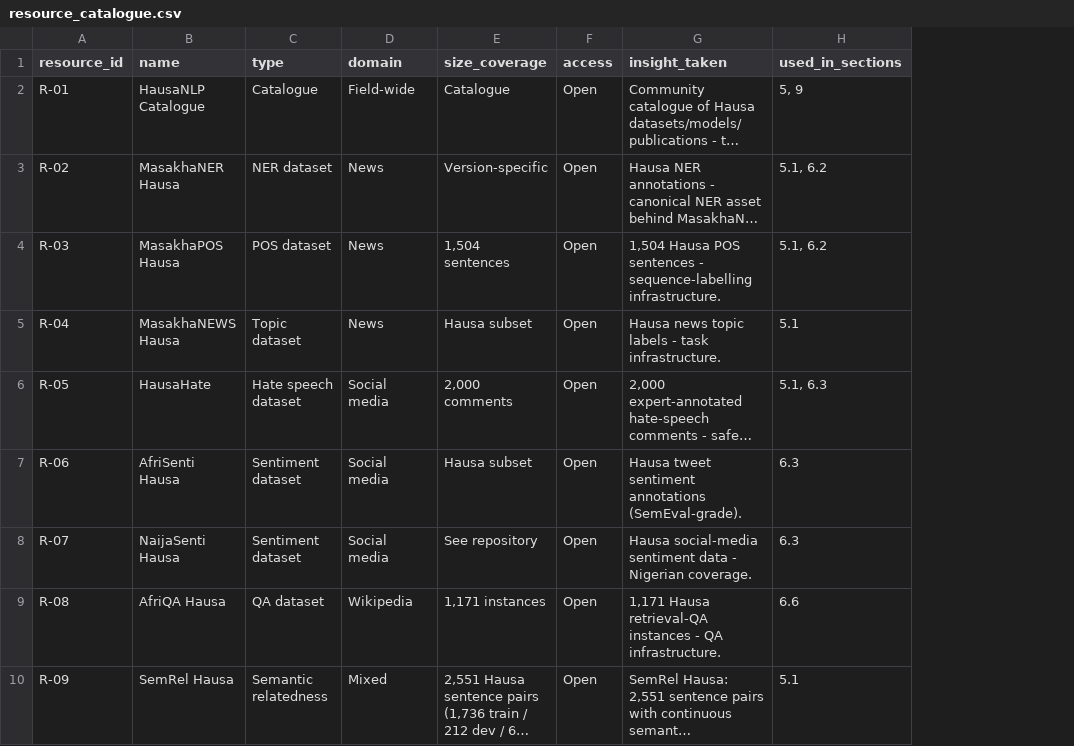
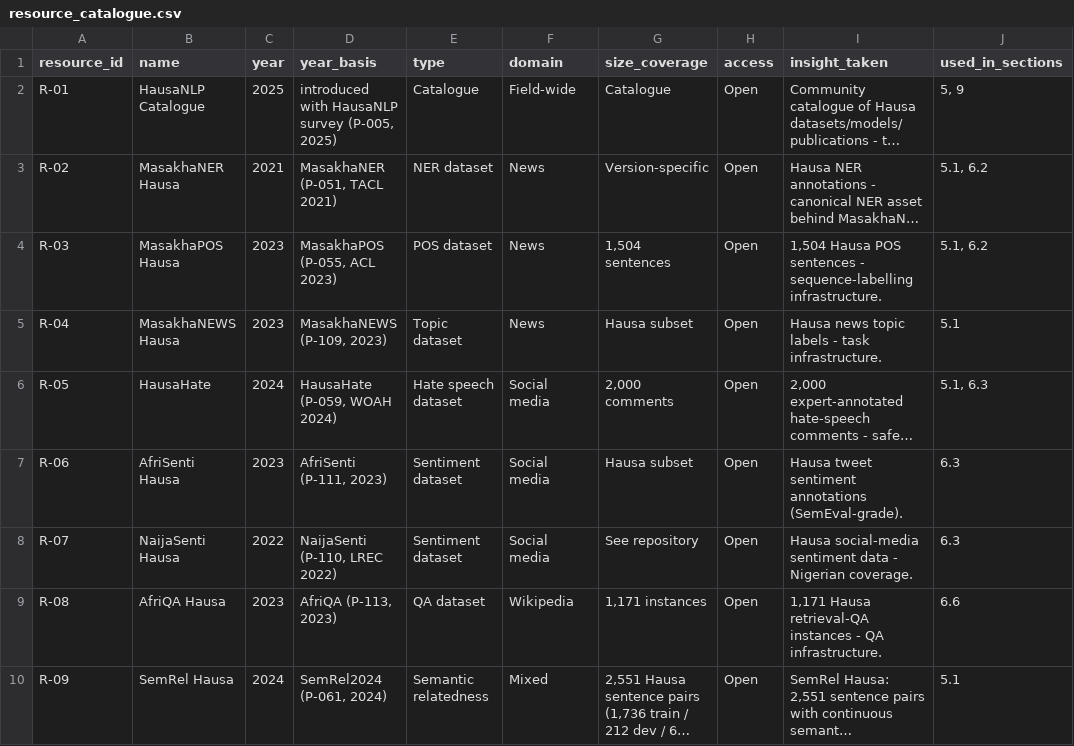
Before and after one commit to issuleiman/hausa-lt-systematic-review, a CSV file: data/resource_catalogue.csv, drawn as a sheet; only a part is shown; long unchanged cells end in …; the diff names each change by its address in the sheet, - before the commit and + after, or states it on an @@ line.

Commit message:
Polish native TikZ Figure 2, verify all 41 resource years (2019-2026), and complete full compiled-PDF audit (v1.0.4)

```diff
--- a/data/resource_catalogue.csv
+++ b/data/resource_catalogue.csv
+column C (year), rows 2-10: 2025 | 2021 | 2023 | 2023 | 2024 | 2023 | 2022 | 2023 | 2024
+column D (year_basis), rows 2-10: introduced with HausaNLP survey (P-005, 2025) | MasakhaNER (P-051, TACL 2021) | MasakhaPOS (P-055, ACL 2023) | MasakhaNEWS (P-109, 2023) | HausaHate (P-059, WOAH 2024) | AfriSenti (P-111, 2023) | NaijaSenti (P-110, LREC 2022) | AfriQA (P-113, 2023) | SemRel2024 (P-061, 2024)
```
Also changed, not shown: data/claim_audit_log.csv, data/evidence_gap_matrix.csv, 9 other files.
